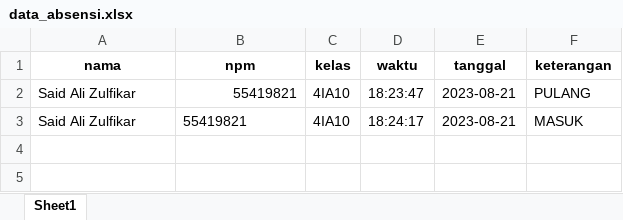
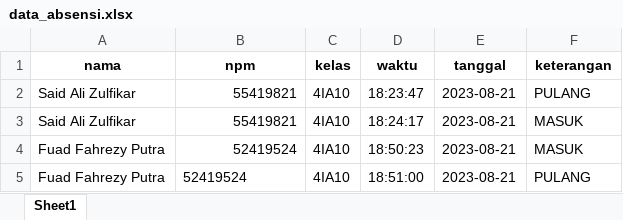
Before and after one commit to firrditt/absensi-kelas, an Excel workbook: datasets/data_absensi.xlsx, sheet Sheet1, drawn as a sheet; values as stored, in another font and other column widths than the file's, no borders; the diff names each change by its address in the sheet, - before the commit and + after, or states it on an @@ line.

```diff
--- a/datasets/data_absensi.xlsx (sheet Sheet1)
+++ b/datasets/data_absensi.xlsx (sheet Sheet1)
-B3 alignment: left
+B3 alignment: right
+row 4: Fuad Fahrezy Putra | 52419524 | 4IA10 | 18:50:23 | 2023-08-21 | MASUK
+row 5: Fuad Fahrezy Putra | 52419524 | 4IA10 | 18:51:00 | 2023-08-21 | PULANG
```
Also changed, not shown: 2 other files.
